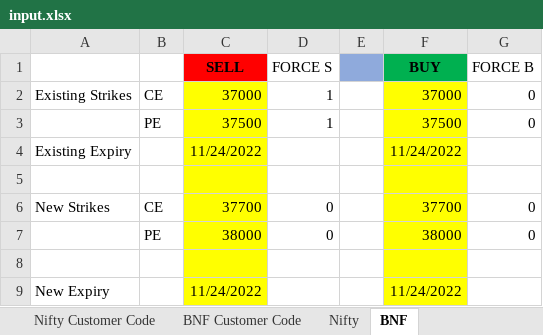
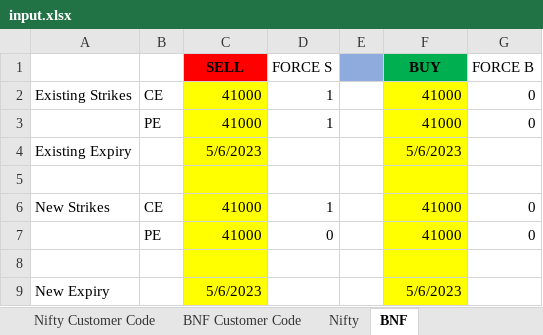
Before and after one commit to nithesh10/algo-slicer, an Excel workbook: input.xlsx, sheet BNF, drawn as a sheet; values as stored, in another font and other column widths than the file's, no borders; the diff names each change by its address in the sheet, - before the commit and + after, or states it on an @@ line.

```diff
--- a/input.xlsx (sheet BNF)
+++ b/input.xlsx (sheet BNF)
-C2 (SELL): 37000
+C2 (SELL): 41000
-F2 (BUY): 37000
+F2 (BUY): 41000
-C3 (SELL): 37500
+C3 (SELL): 41000
-F3 (BUY): 37500
+F3 (BUY): 41000
-C4 (SELL): 11/24/2022
+C4 (SELL): 5/6/2023
-F4 (BUY): 11/24/2022
+F4 (BUY): 5/6/2023
-C6 (SELL): 37700
+C6 (SELL): 41000
-D6 (FORCE S): 0
+D6 (FORCE S): 1
-F6 (BUY): 37700
+F6 (BUY): 41000
-C7 (SELL): 38000
+C7 (SELL): 41000
-F7 (BUY): 38000
+F7 (BUY): 41000
-C9 (SELL): 11/24/2022
+C9 (SELL): 5/6/2023
-F9 (BUY): 11/24/2022
+F9 (BUY): 5/6/2023
```
Also changed, not shown: sheet Nifty, sheet Nifty Customer Code, 1 other file.
